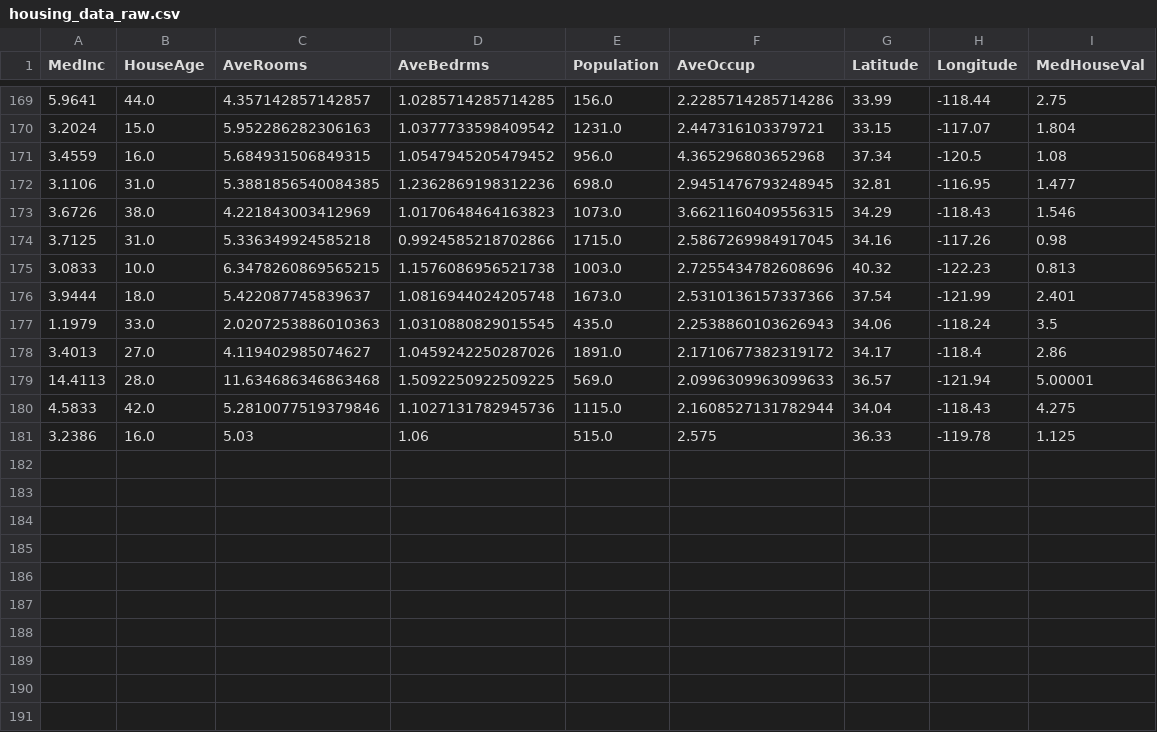
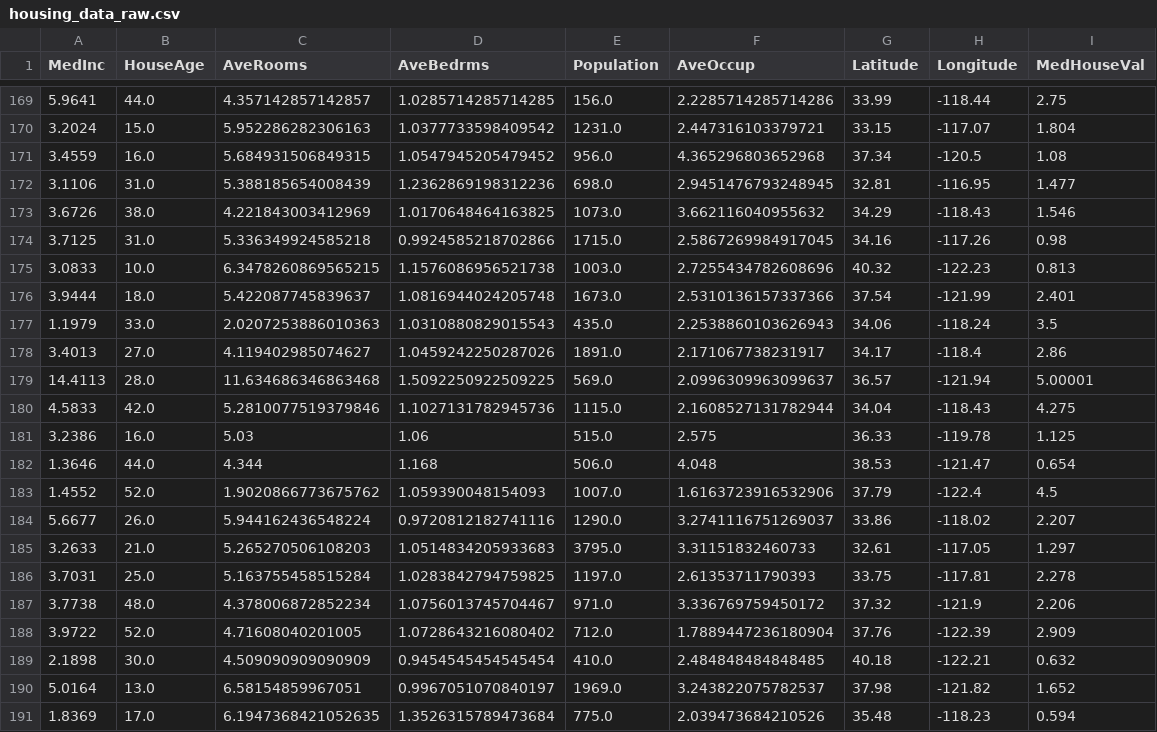
Before and after one commit to oecorrechag/boku, a CSV file: data/raw/housing_data_raw.csv, drawn as a sheet; only a part is shown, gaps mark what is left out.

Commit message:
Saved DataFrame raw

```diff
--- a/data/raw/housing_data_raw.csv
+++ b/data/raw/housing_data_raw.csv
@@ -171,4 +171,4 @@
 3.4559,16.0,5.684931506849315,1.0547945205479452,956.0,4.365296803652968,37.34,-120.5,1.08
-3.1106,31.0,5.3881856540084385,1.2362869198312236,698.0,2.9451476793248945,32.81,-116.95,1.477
-3.6726,38.0,4.221843003412969,1.0170648464163823,1073.0,3.6621160409556315,34.29,-118.43,1.546
+3.1106,31.0,5.388185654008439,1.2362869198312236,698.0,2.9451476793248945,32.81,-116.95,1.477
+3.6726,38.0,4.221843003412969,1.0170648464163825,1073.0,3.662116040955632,34.29,-118.43,1.546
 3.7125,31.0,5.336349924585218,0.9924585218702866,1715.0,2.5867269984917045,34.16,-117.26,0.98
@@ -176,6 +176,16 @@
 3.9444,18.0,5.422087745839637,1.0816944024205748,1673.0,2.5310136157337366,37.54,-121.99,2.401
-1.1979,33.0,2.0207253886010363,1.0310880829015545,435.0,2.2538860103626943,34.06,-118.24,3.5
-3.4013,27.0,4.119402985074627,1.0459242250287026,1891.0,2.1710677382319172,34.17,-118.4,2.86
-14.4113,28.0,11.634686346863468,1.5092250922509225,569.0,2.0996309963099633,36.57,-121.94,5.00001
+1.1979,33.0,2.0207253886010363,1.0310880829015543,435.0,2.2538860103626943,34.06,-118.24,3.5
+3.4013,27.0,4.119402985074627,1.0459242250287026,1891.0,2.171067738231917,34.17,-118.4,2.86
+14.4113,28.0,11.634686346863468,1.5092250922509225,569.0,2.0996309963099637,36.57,-121.94,5.00001
 4.5833,42.0,5.2810077519379846,1.1027131782945736,1115.0,2.1608527131782944,34.04,-118.43,4.275
 3.2386,16.0,5.03,1.06,515.0,2.575,36.33,-119.78,1.125
+1.3646,44.0,4.344,1.168,506.0,4.048,38.53,-121.47,0.654
+1.4552,52.0,1.9020866773675762,1.059390048154093,1007.0,1.6163723916532906,37.79,-122.4,4.5
+5.6677,26.0,5.944162436548224,0.9720812182741116,1290.0,3.2741116751269037,33.86,-118.02,2.207
+3.2633,21.0,5.265270506108203,1.0514834205933683,3795.0,3.31151832460733,32.61,-117.05,1.297
+3.7031,25.0,5.163755458515284,1.0283842794759825,1197.0,2.61353711790393,33.75,-117.81,2.278
+3.7738,48.0,4.378006872852234,1.0756013745704467,971.0,3.336769759450172,37.32,-121.9,2.206
+3.9722,52.0,4.71608040201005,1.0728643216080402,712.0,1.7889447236180904,37.76,-122.39,2.909
+2.1898,30.0,4.509090909090909,0.9454545454545454,410.0,2.484848484848485,40.18,-122.21,0.632
+5.0164,13.0,6.58154859967051,0.9967051070840197,1969.0,3.243822075782537,37.98,-121.82,1.652
+1.8369,17.0,6.1947368421052635,1.3526315789473684,775.0,2.039473684210526,35.48,-118.23,0.594
```
